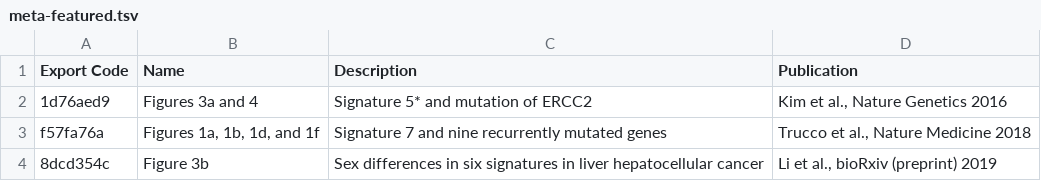
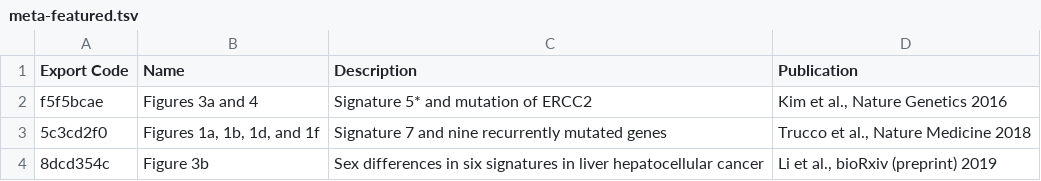
Before and after one commit to keller-mark/mutation-signature-explorer-docker, a TSV file: obj/meta-featured.tsv, drawn as a sheet.

Commit message:
Update featured exported configurations

```diff
--- a/obj/meta-featured.tsv
+++ b/obj/meta-featured.tsv
@@ -1,4 +1,4 @@
 Export Code	Name	Description	Publication
-1d76aed9	Figures 3a and 4	Signature 5* and mutation of ERCC2	"Kim et al., Nature Genetics 2016"
-f57fa76a	"Figures 1a, 1b, 1d, and 1f"	Signature 7 and nine recurrently mutated genes	"Trucco et al., Nature Medicine 2018"
+f5f5bcae	Figures 3a and 4	Signature 5* and mutation of ERCC2	"Kim et al., Nature Genetics 2016"
+5c3cd2f0	"Figures 1a, 1b, 1d, and 1f"	Signature 7 and nine recurrently mutated genes	"Trucco et al., Nature Medicine 2018"
 8dcd354c	Figure 3b	Sex differences in six signatures in liver hepatocellular cancer	"Li et al., bioRxiv (preprint) 2019"
```
